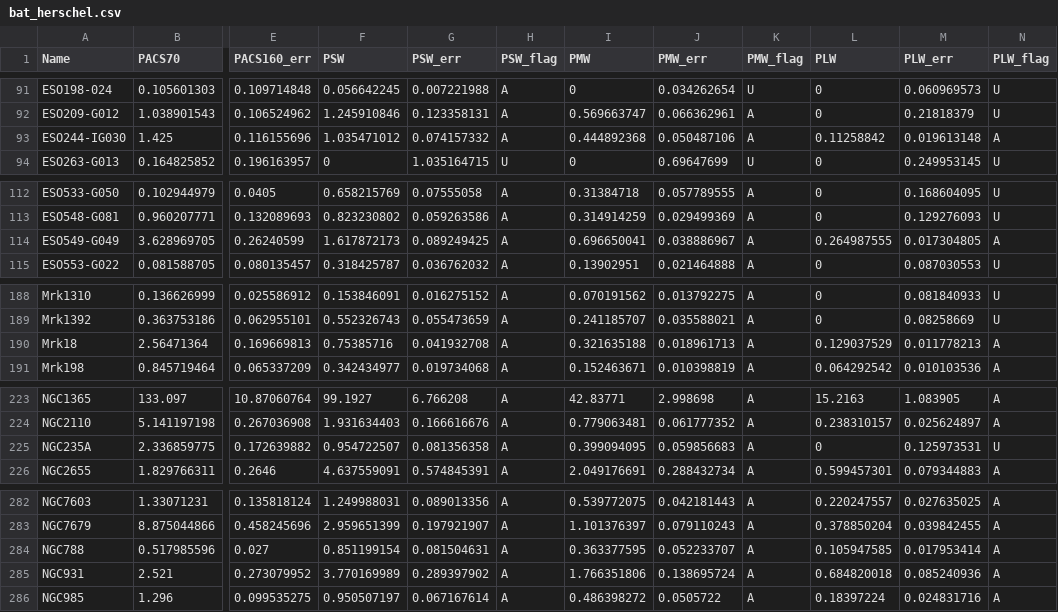
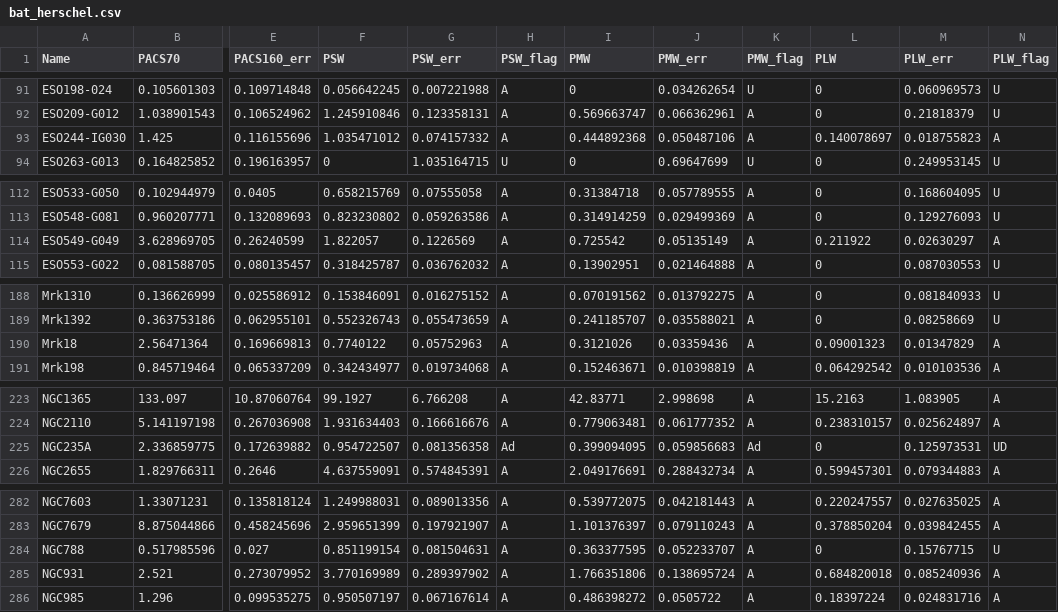
Before and after one commit to ttshimiz/bat-data, a CSV file: bat_herschel.csv, drawn as a sheet; only a part is shown, gaps mark what is left out; the diff covers the shown part only; the diff names each change by its address in the sheet, - before the commit and + after, or states it on an @@ line.

```diff
--- a/bat_herschel.csv
+++ b/bat_herschel.csv
-L93 (PLW): 0.11258842
+L93 (PLW): 0.140078697
-M93 (PLW_err): 0.019613148
+M93 (PLW_err): 0.018755823
-F114 (PSW): 1.617872173
+F114 (PSW): 1.822057
-G114 (PSW_err): 0.089249425
+G114 (PSW_err): 0.1226569
-I114 (PMW): 0.696650041
+I114 (PMW): 0.725542
-J114 (PMW_err): 0.038886967
+J114 (PMW_err): 0.05135149
-L114 (PLW): 0.264987555
+L114 (PLW): 0.211922
-M114 (PLW_err): 0.017304805
+M114 (PLW_err): 0.02630297
-F190 (PSW): 0.75385716
+F190 (PSW): 0.7740122
-G190 (PSW_err): 0.041932708
+G190 (PSW_err): 0.05752963
-I190 (PMW): 0.321635188
+I190 (PMW): 0.3121026
-J190 (PMW_err): 0.018961713
+J190 (PMW_err): 0.03359436
-L190 (PLW): 0.129037529
+L190 (PLW): 0.09001323
-M190 (PLW_err): 0.011778213
+M190 (PLW_err): 0.01347829
-H225 (PSW_flag): A
+H225 (PSW_flag): Ad
-K225 (PMW_flag): A
+K225 (PMW_flag): Ad
-N225 (PLW_flag): U
+N225 (PLW_flag): UD
-L284 (PLW): 0.105947585
+L284 (PLW): 0
-M284 (PLW_err): 0.017953414
+M284 (PLW_err): 0.15767715
-N284 (PLW_flag): A
+N284 (PLW_flag): U
```
Also changed, not shown: 2 edited cells elsewhere in this file, bat_bat_flux.csv, bat_nh.csv, 2 other files.
